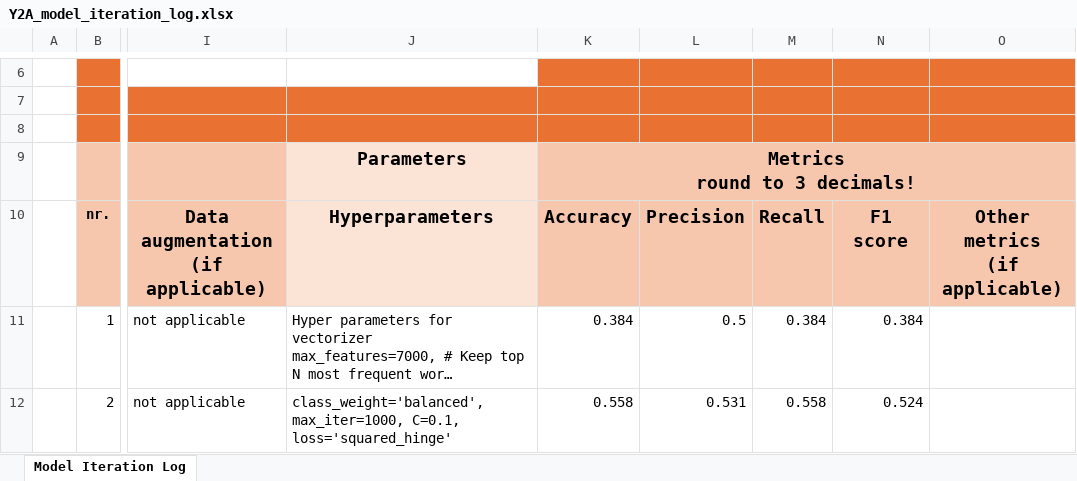
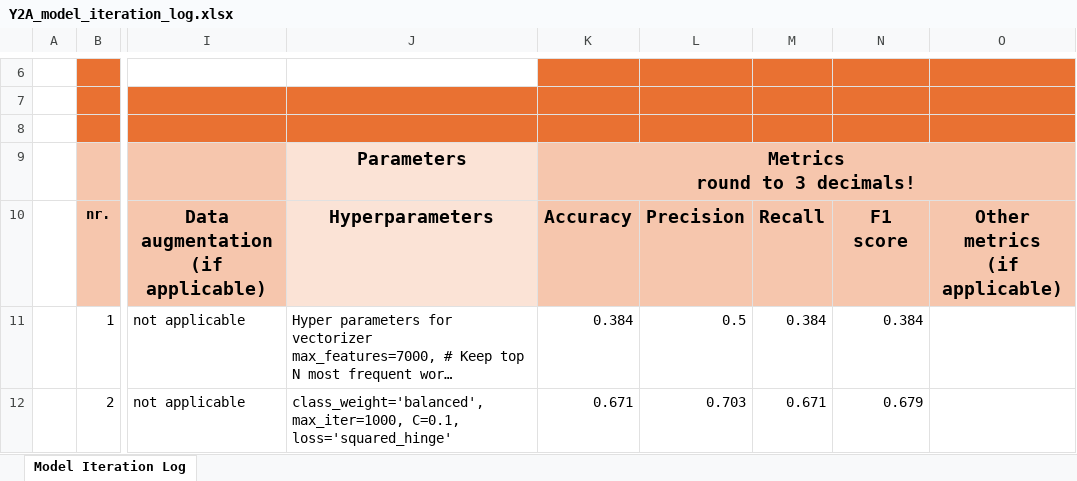
Before and after one commit to koen18138/NLP_emotion_detection, an Excel workbook: Y2A_model_iteration_log.xlsx, sheet Model Iteration Log, drawn as a sheet; only a part is shown, gaps mark what is left out; long unchanged cells end in …; values as stored, in another font and other column widths than the file's, no borders; the diff covers the shown part only; the diff names each change by its address in the sheet, - before the commit and + after, or states it on an @@ line.

Commit message:
Update Y2A_model_iteration_log.xlsx

```diff
--- a/Y2A_model_iteration_log.xlsx (sheet Model Iteration Log)
+++ b/Y2A_model_iteration_log.xlsx (sheet Model Iteration Log)
-K12: 0.558
+K12: 0.671
-L12: 0.531
+L12: 0.703
-M12: 0.558
+M12: 0.671
-N12: 0.524
+N12: 0.679
```
Also changed, not shown: 9 edited cells elsewhere in this sheet.
